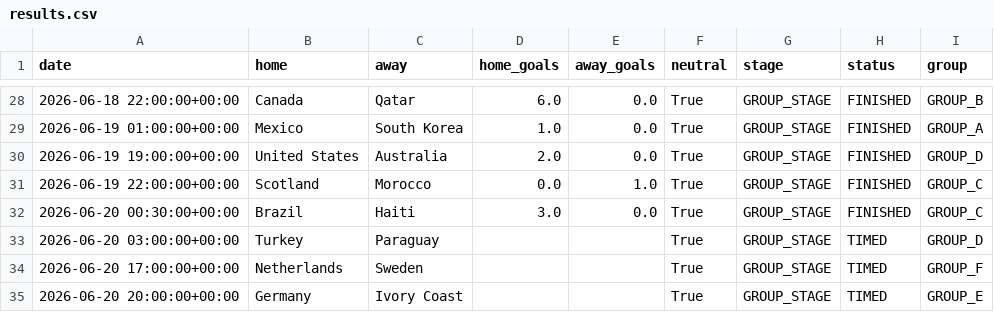
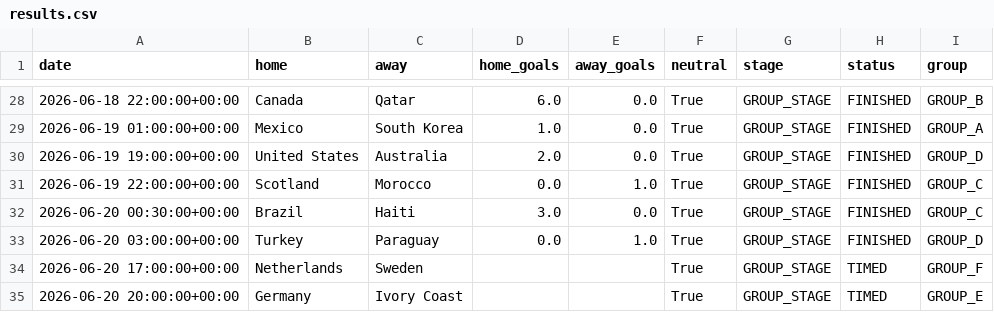
Before and after one commit to Okbatti/FIFA_2026_Predictor, a CSV file: data/results.csv, drawn as a sheet; only a part is shown, gaps mark what is left out.

Commit message:
data: nightly artifact refresh [skip ci]

```diff
--- a/data/results.csv
+++ b/data/results.csv
@@ -32,3 +32,3 @@ date,home,away,home_goals,away_goals,neutral,stage,status,group
 2026-06-20 00:30:00+00:00,Brazil,Haiti,3.0,0.0,True,GROUP_STAGE,FINISHED,GROUP_C
-2026-06-20 03:00:00+00:00,Turkey,Paraguay,,,True,GROUP_STAGE,TIMED,GROUP_D
+2026-06-20 03:00:00+00:00,Turkey,Paraguay,0.0,1.0,True,GROUP_STAGE,FINISHED,GROUP_D
 2026-06-20 17:00:00+00:00,Netherlands,Sweden,,,True,GROUP_STAGE,TIMED,GROUP_F
```
Also changed, not shown: 5 other files.
